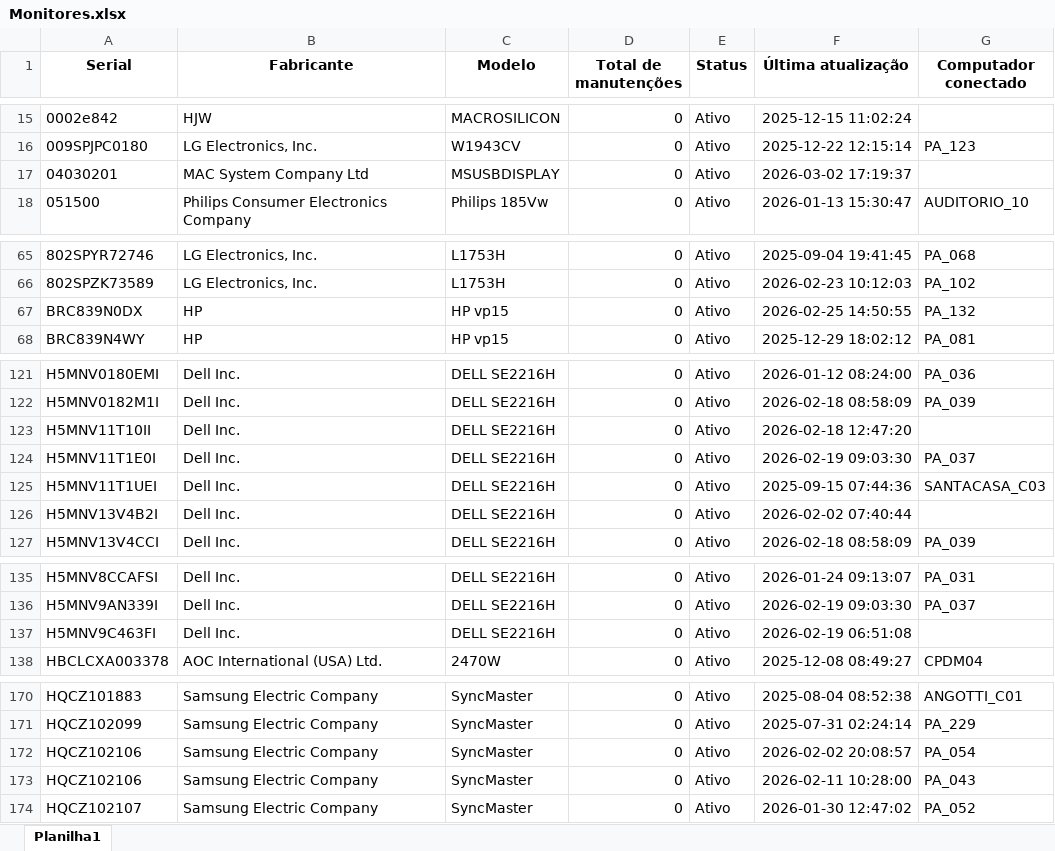
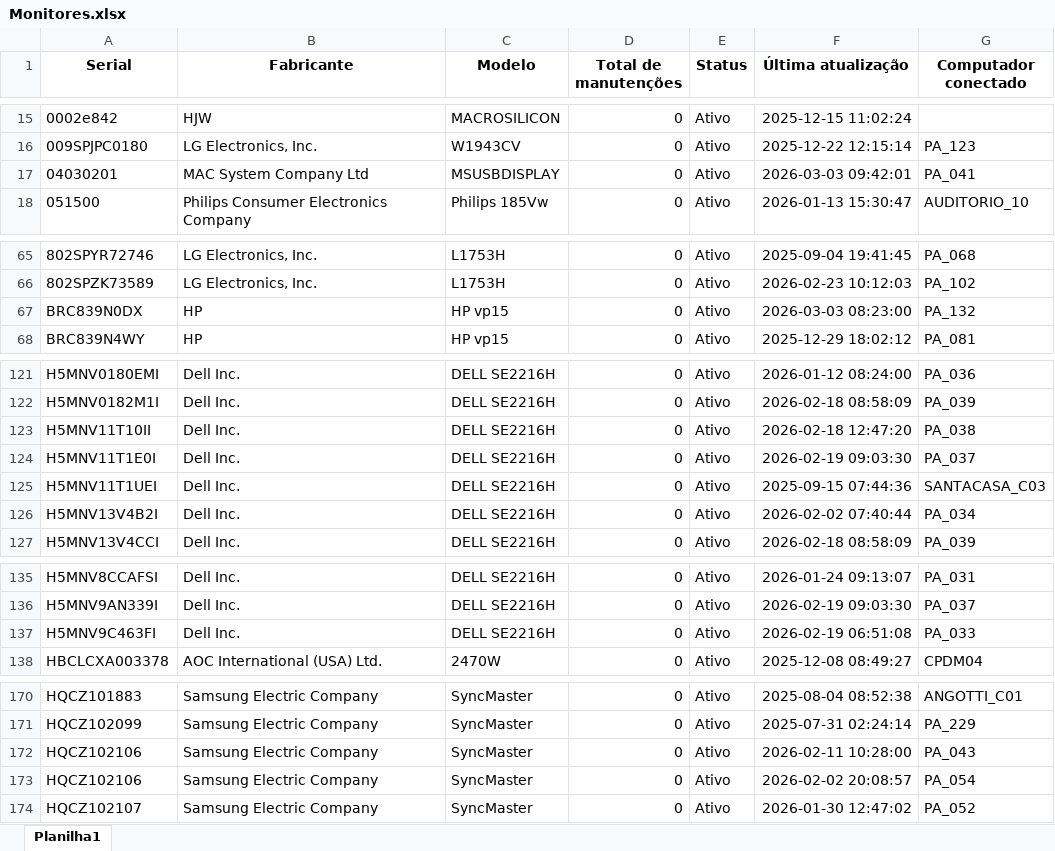
Before and after one commit to EstiloTlmk/export-relatorios-pbi, an Excel workbook: Monitores.xlsx, sheet Planilha1, drawn as a sheet; only a part is shown, gaps mark what is left out; values as stored, in another font and other column widths than the file's, no borders; the diff covers the shown part only; the diff names each change by its address in the sheet, - before the commit and + after, or states it on an @@ line.

```diff
--- a/Monitores.xlsx (sheet Planilha1)
+++ b/Monitores.xlsx (sheet Planilha1)
-F17 (Última atualização): 2026-03-02 17:19:37
+F17 (Última atualização): 2026-03-03 09:42:01
-G17 (Computador conectado): (empty)
+G17 (Computador conectado): PA_041
-F67 (Última atualização): 2026-02-25 14:50:55
+F67 (Última atualização): 2026-03-03 08:23:00
-G123 (Computador conectado): (empty)
+G123 (Computador conectado): PA_038
-G126 (Computador conectado): (empty)
+G126 (Computador conectado): PA_034
-G137 (Computador conectado): (empty)
+G137 (Computador conectado): PA_033
@@ row 173 moved to row 172: HQCZ102106 @@
```
Also changed, not shown: 1 edited cell elsewhere in this sheet, Computadores.xlsx.
